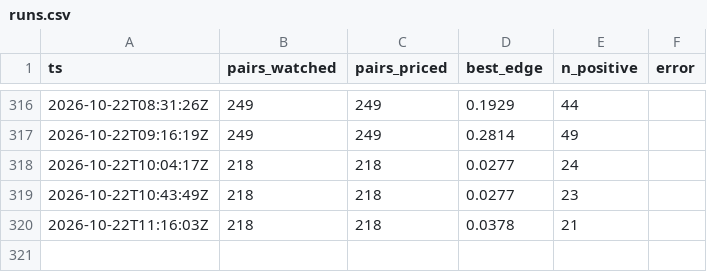
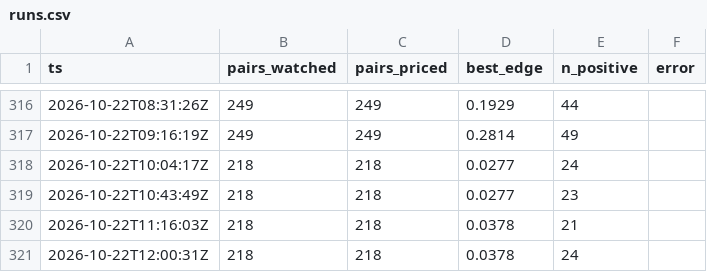
Before and after one commit to midknight-blip/pm-lab, a CSV file: arb/runs.csv, drawn as a sheet; only a part is shown, gaps mark what is left out; the diff names each change by its address in the sheet, - before the commit and + after, or states it on an @@ line.

```diff
--- a/arb/runs.csv
+++ b/arb/runs.csv
+row 321: 2026-10-22T12:00:31Z | 218 | 218 | 0.0378 | 24
```
Also changed, not shown: 3 other files.
